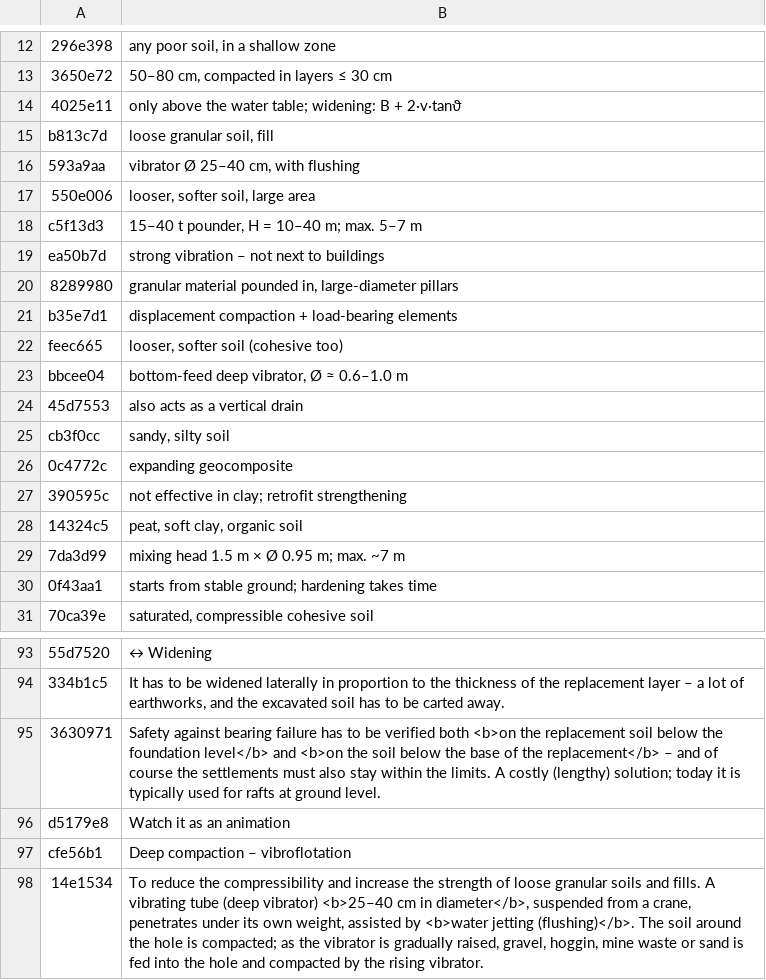
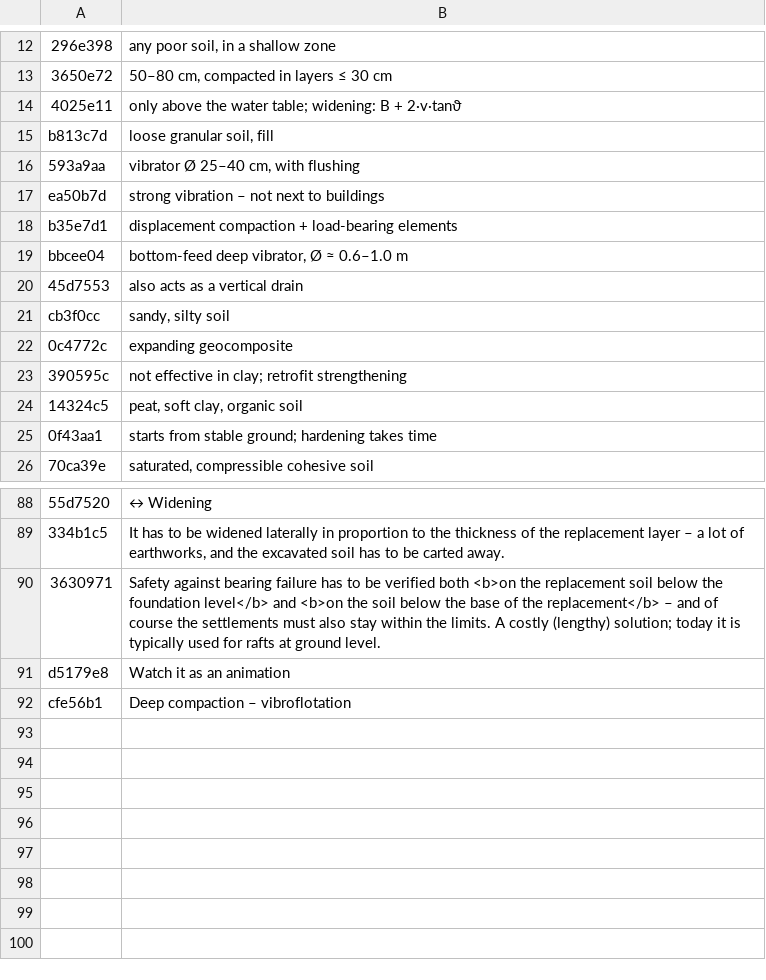
Before and after one commit to MBalika/vedekezesakarossullyedesekellen, a TSV file: i18n/en_02.tsv, drawn as a sheet; only a part is shown, gaps mark what is left out; the diff names each change by its address in the sheet, - before the commit and + after, or states it on an @@ line.

```diff
--- a/i18n/en_02.tsv
+++ b/i18n/en_02.tsv
-row 17: 550e006 | looser, softer soil, large area
-row 18: c5f13d3 | 15–40 t pounder, H = 10–40 m; max. 5–7 m
-row 20: 8289980 | granular material pounded in, large-diameter pillars
-row 22: feec665 | looser, softer soil (cohesive too)
-row 29: 7da3d99 | mixing head 1.5 m × Ø 0.95 m; max. ~7 m
-row 98: 14e1534 | To reduce the compressibility and increase the strength of loose granular soils and fills. A vibrating tube (deep vibrator) <b>25–40 cm in diameter</b>, suspended from a crane, penetrates under its own weight, assisted by <b>water jetting (flushing)</b>. The soil around the hole is compacted; as the vibrator is gradually raised, gravel, hoggin, mine waste or sand is fed into the hole and compacted by the rising vibrator.
```
Also changed, not shown: i18n/en_03.tsv, i18n/en_05.tsv, 24 other files.
